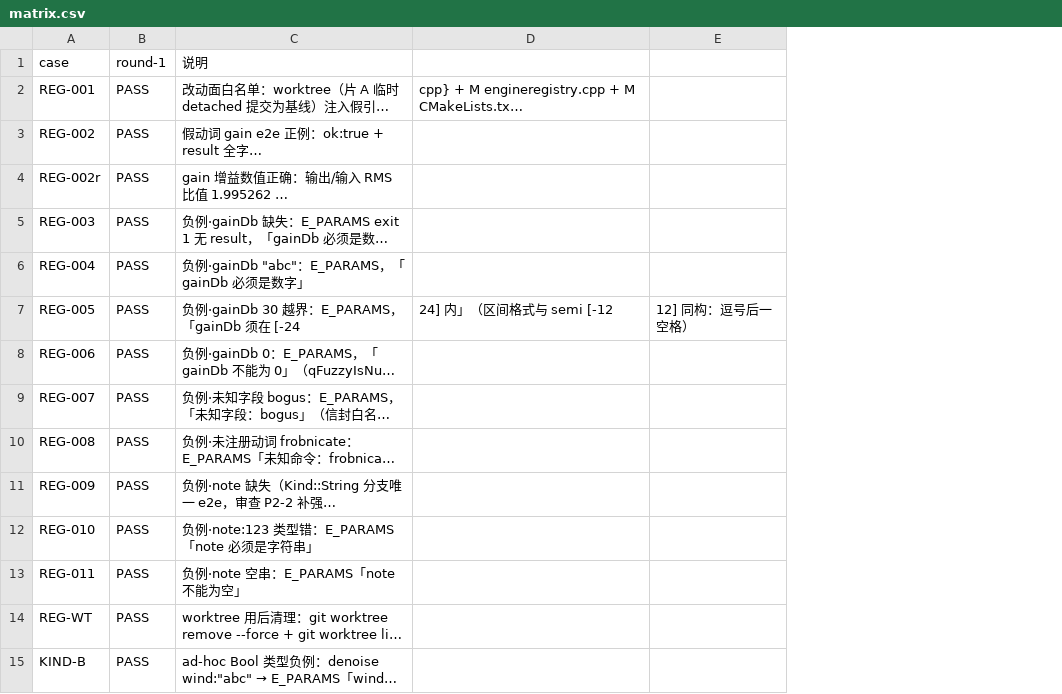
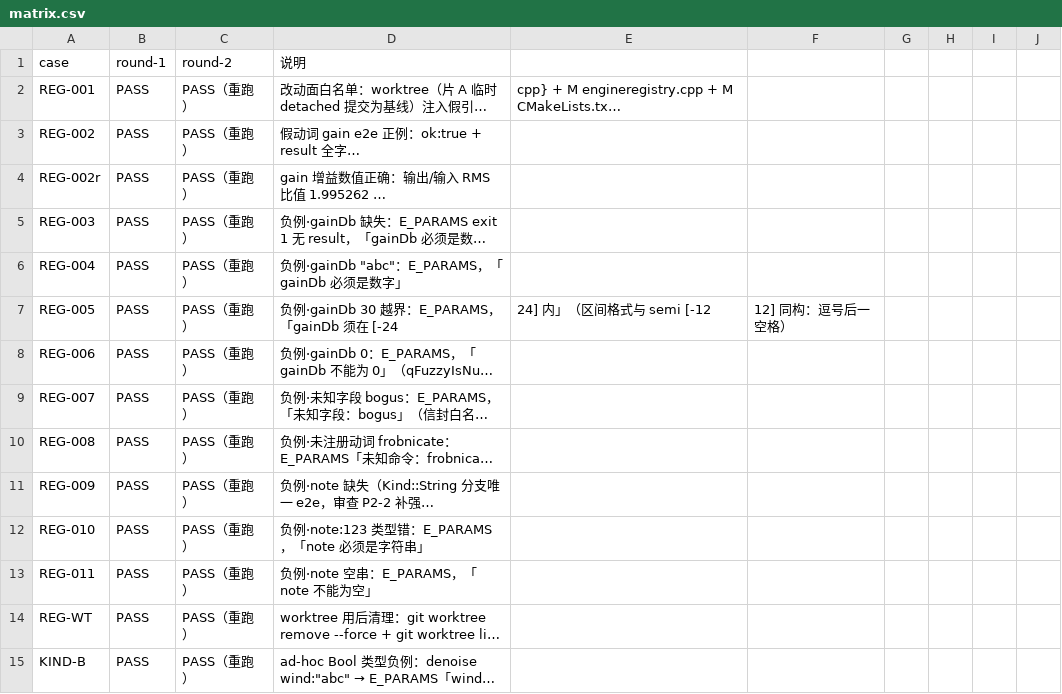
Before and after one commit to 537-tuzi/VideoHandler, a CSV file: docs/acceptance/nfr-m1-engine-registry/matrix.csv, drawn as a sheet; only a part is shown; long unchanged cells end in …; addresses are those after the commit; the diff covers the shown part only; the diff names each change by its address in the sheet, - before the commit and + after, or states it on an @@ line.

Commit message:
NFR-M1 片B：ErrInfo 结构化错误通道——产生点赋码 + 前缀匹配退役，ERR 族验收收官
- 新增 src/service/errinfo.h：ErrCode 六类+None / ErrInfo{code,message} / errCodeText（E_* 字面量唯一源）；isEmpty 吞错形态 Q_ASSERT 防护
- IStreamEngine::lastError() 改型 ErrInfo；两 ORT 引擎产生点赋码（三条「模型…」→Model，P1-1 保留；推理失败/过短→Engine）；WP-1.0 三层屏障码位不变
- fftranscoder/ffextractor 底座错误点逐一赋码；OQ-4 承载面修正：送包解码/写包/写文件尾 → E_FILE（原 E_INTERNAL，新旧二进制对照实证三差），内存/重采样器 → E_INTERNAL
- commandlayer.cpp：classify*/isFileError/kErr* 全删（OQ-2 硬切无双轨）；engineregistry setupErrorClass→ErrCode（双源收敛）；信封与 GUI 文案逐字不变（薄壳/槽级等价全绿）
- ERR 族 13 用例（含 make_bad_model 注入流坏输出契约两条、setup 期失败两条、OQ-4 δ1/δ2×2/δ3×2 全 e2e）+ ci-smoke/thinshell/gui-slot/REG 全量回归零警告零漂移
- 审查轮 P1 裁决：实现方「transcode trailer 静默截断」经三路独立反证推翻系误记，P3 债撤销；测试轮 6/6 零缺陷

```diff
--- a/docs/acceptance/nfr-m1-engine-registry/matrix.csv
+++ b/docs/acceptance/nfr-m1-engine-registry/matrix.csv
+column C (round-2), rows 2-15: all PASS（重跑）
+column G, empty
+column H, empty
+column I, empty
+column J, empty
-D12 (说明): 负例·note:123 类型错：E_PARAMS「note 必须是字符串」
+D12 (说明): 负例·note:123 类型错：E_PARAMS，「note 必须是字符串」
-D13 (说明): 负例·note 空串：E_PARAMS「note 不能为空」
+D13 (说明): 负例·note 空串：E_PARAMS，「note 不能为空」
```
Also changed, not shown: 13 added rows and 8 edited cells elsewhere in this file, 19 other files.
